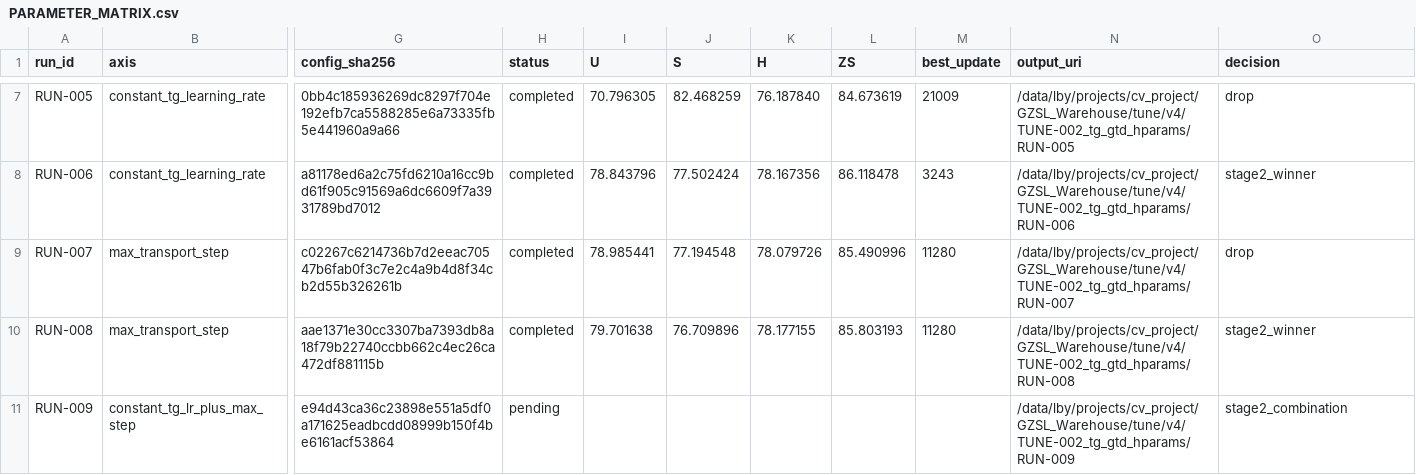
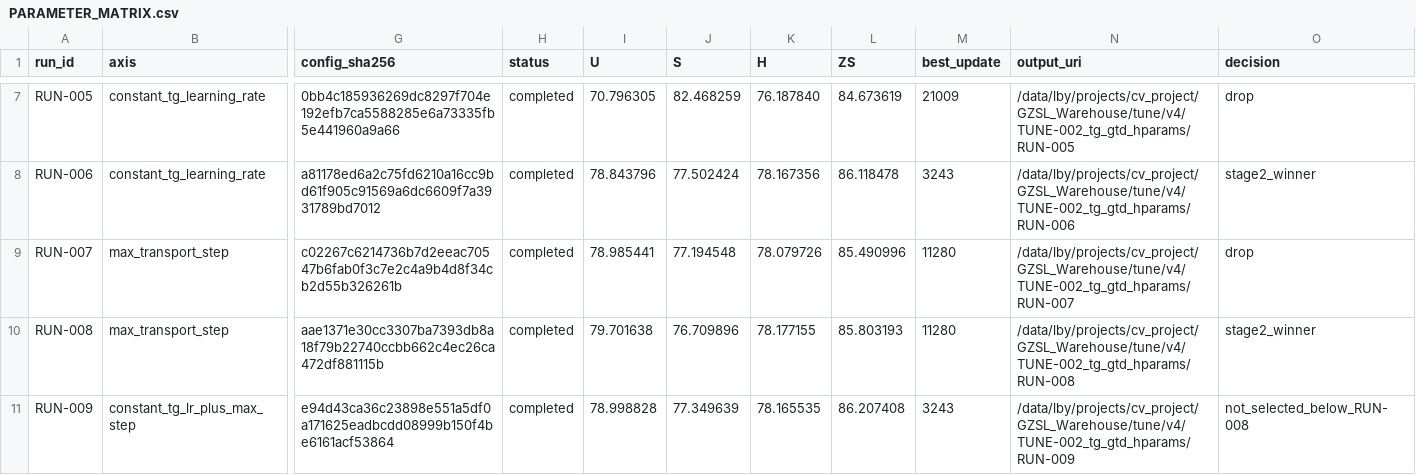
Before and after one commit to GetlotMoney/gzsl-paper, a CSV file: experiments/v4/tune/TUNE-002_tg_gtd_hparams/PARAMETER_MATRIX.csv, drawn as a sheet; only a part is shown, gaps mark what is left out; the diff names each change by its address in the sheet, - before the commit and + after, or states it on an @@ line.

Commit message:
results(v4): finalize TG+GTD parameter upper bound

```diff
--- a/experiments/v4/tune/TUNE-002_tg_gtd_hparams/PARAMETER_MATRIX.csv
+++ b/experiments/v4/tune/TUNE-002_tg_gtd_hparams/PARAMETER_MATRIX.csv
-H11 (status): pending
+H11 (status): completed
-I11 (U): (empty)
+I11 (U): 78.998828
-J11 (S): (empty)
+J11 (S): 77.349639
-K11 (H): (empty)
+K11 (H): 78.165535
-L11 (ZS): (empty)
+L11 (ZS): 86.207408
-M11 (best_update): (empty)
+M11 (best_update): 3243
-O11 (decision): stage2_combination
+O11 (decision): not_selected_below_RUN-008
```
Also changed, not shown: 3 other files.
